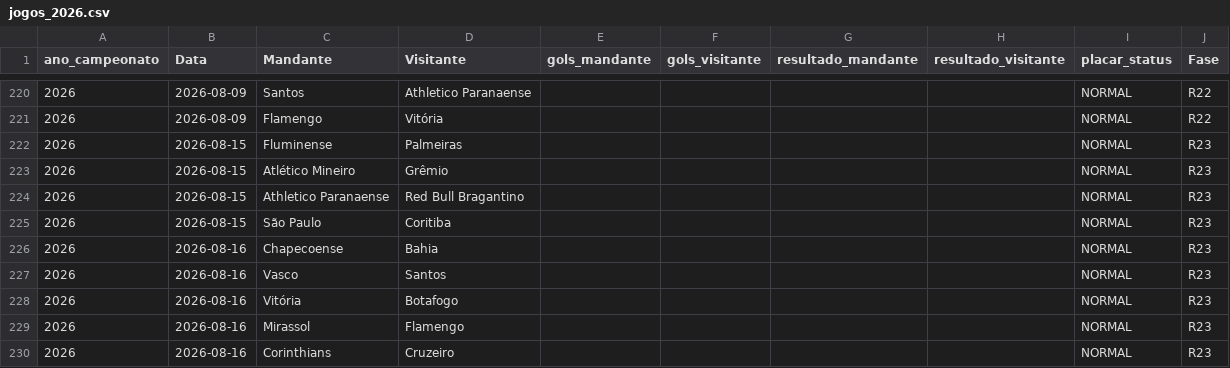
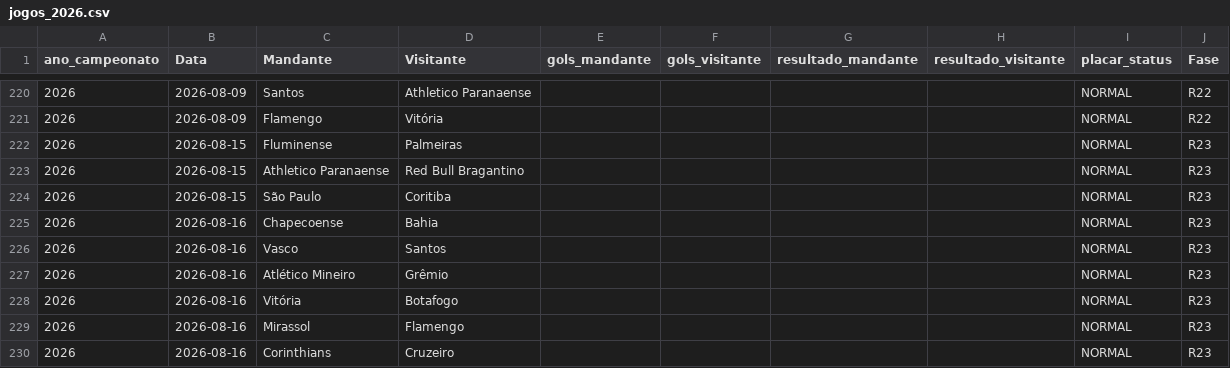
Before and after one commit to gustavogasperetti/Infra-Brasileirao, a CSV file: data/silver/jogos_2026.csv, drawn as a sheet; only a part is shown, gaps mark what is left out; removed rows and columns are numbered as before the commit, all else as after; the diff names each change by its address in the sheet, - before the commit and + after, or states it on an @@ line.

```diff
--- a/data/silver/jogos_2026.csv
+++ b/data/silver/jogos_2026.csv
-row 223: 2026 | 2026-08-15 | Atlético Mineiro | Grêmio |  |  |  |  | NORMAL | R23
+row 227: 2026 | 2026-08-16 | Atlético Mineiro | Grêmio |  |  |  |  | NORMAL | R23
```
Also changed, not shown: data/bronze/jogos_2026.csv, 1 other file.
